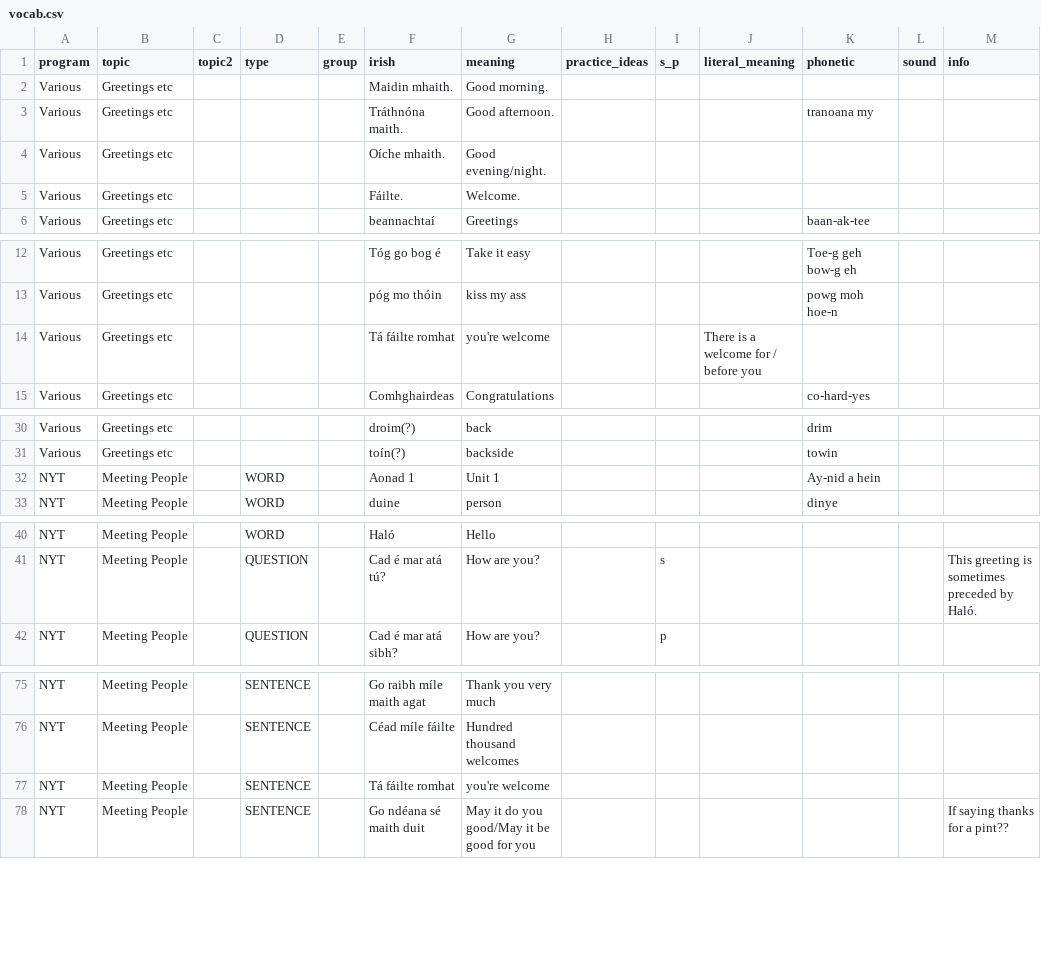
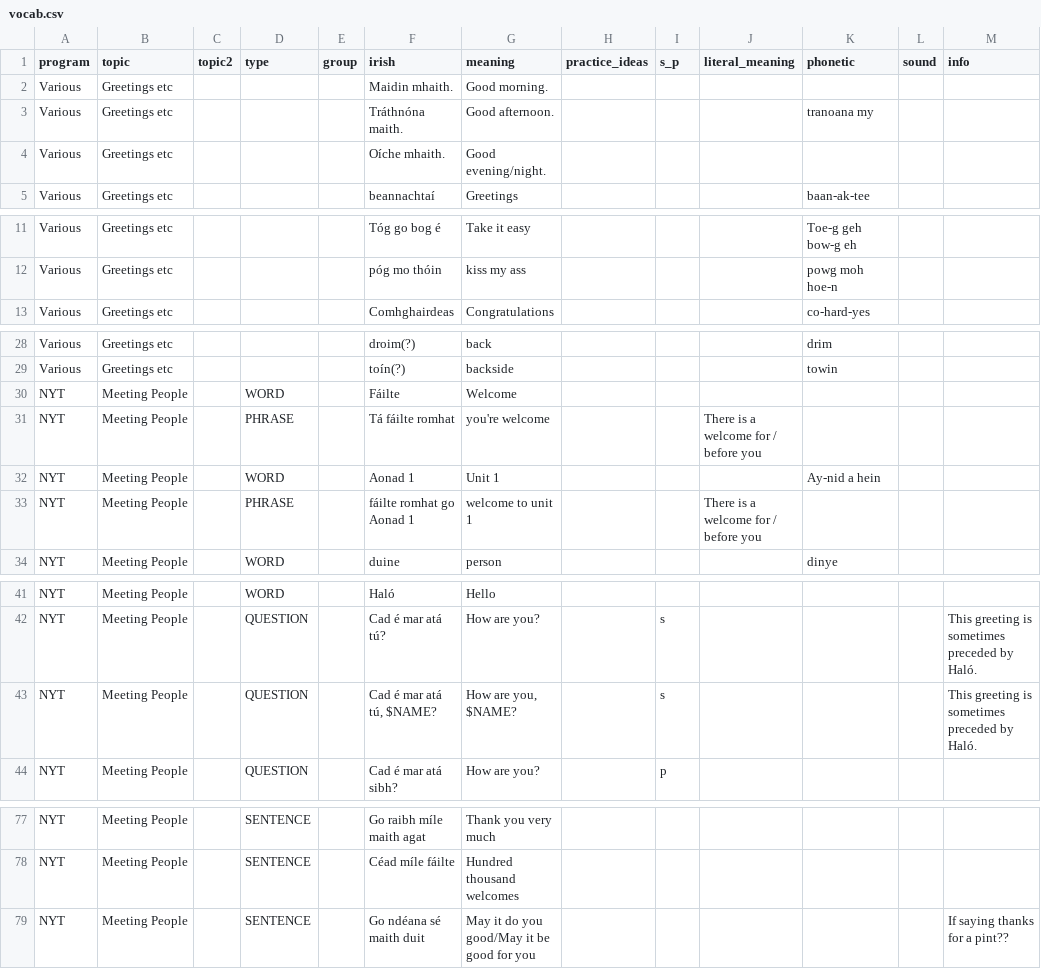
Before and after one commit to michaelw730/irish, a CSV file: vocab.csv, drawn as a sheet; only a part is shown, gaps mark what is left out; removed rows and columns are numbered as before the commit, all else as after; the diff names each change by its address in the sheet, - before the commit and + after, or states it on an @@ line.

```diff
--- a/vocab.csv
+++ b/vocab.csv
-row 5: Various | Greetings etc |  |  |  | Fáilte. | Welcome.
-row 14: Various | Greetings etc |  |  |  | Tá fáilte romhat | you're welcome |  |  | There is a welcome for / before you
+row 30: NYT | Meeting People |  | WORD |  | Fáilte | Welcome
+row 31: NYT | Meeting People |  | PHRASE |  | Tá fáilte romhat | you're welcome |  |  | There is a welcome for / before you
+row 33: NYT | Meeting People |  | PHRASE |  | fáilte romhat go Aonad 1 | welcome to unit 1 |  |  | There is a welcome for / before you
+row 43: NYT | Meeting People |  | QUESTION |  | Cad é mar atá tú, $NAME? | How are you, $NAME? |  | s |  |  |  | This greeting is sometimes preceded by Haló.
-row 77: NYT | Meeting People |  | SENTENCE |  | Tá fáilte romhat | you're welcome
```
Also changed, not shown: 1 other file.
